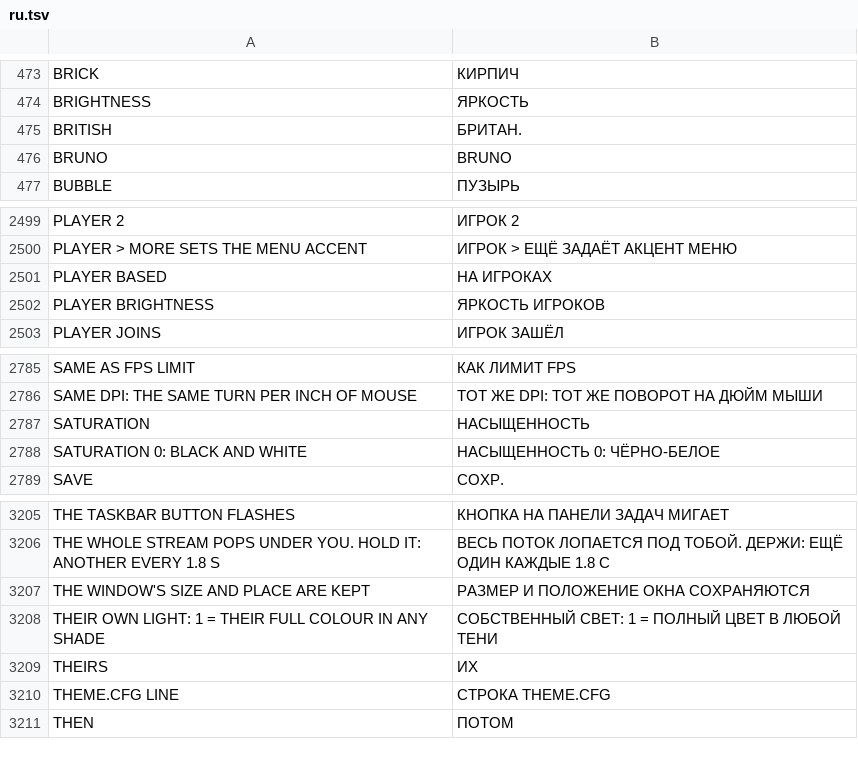
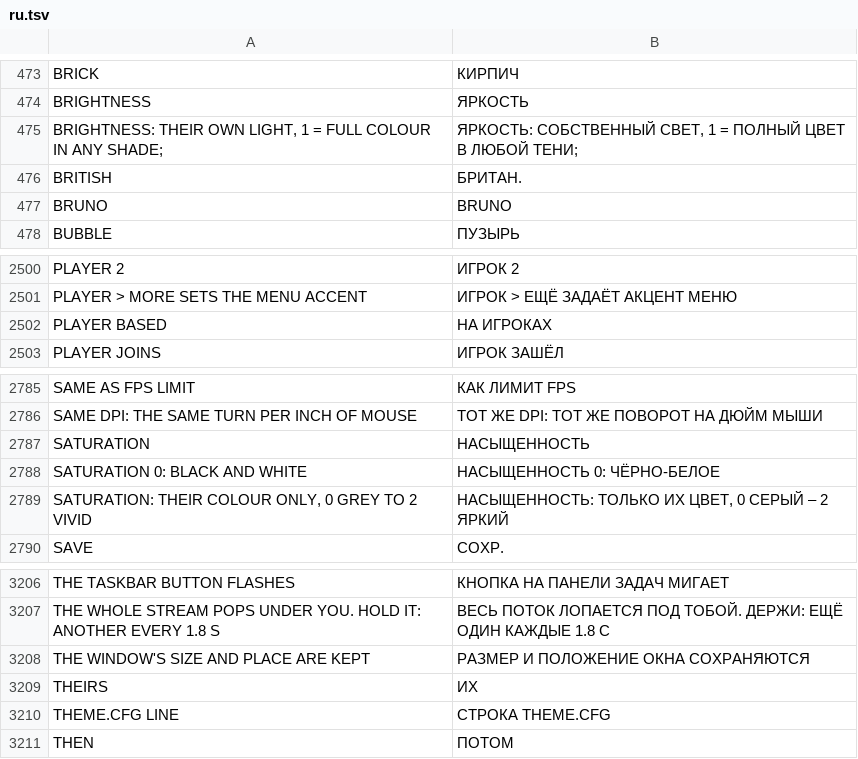
Before and after one commit to floration/quark, a TSV file: assets/lang/ru.tsv, drawn as a sheet; only a part is shown, gaps mark what is left out.

```diff
--- a/assets/lang/ru.tsv
+++ b/assets/lang/ru.tsv
@@ -474,2 +474,3 @@ BRICK	КИРПИЧ
 BRIGHTNESS	ЯРКОСТЬ
+BRIGHTNESS: THEIR OWN LIGHT, 1 = FULL COLOUR IN ANY SHADE;	ЯРКОСТЬ: СОБСТВЕННЫЙ СВЕТ, 1 = ПОЛНЫЙ ЦВЕТ В ЛЮБОЙ ТЕНИ;
 BRITISH	БРИТАН.
@@ -2501,3 +2502,2 @@ PLAYER > MORE SETS THE MENU ACCENT	ИГРОК > ЕЩЁ ЗАДАЁТ АКЦЕНТ
 PLAYER BASED	НА ИГРОКАХ
-PLAYER BRIGHTNESS	ЯРКОСТЬ ИГРОКОВ
 PLAYER JOINS	ИГРОК ЗАШЁЛ
@@ -2788,2 +2788,3 @@ SATURATION	НАСЫЩЕННОСТЬ
 SATURATION 0: BLACK AND WHITE	НАСЫЩЕННОСТЬ 0: ЧЁРНО-БЕЛОЕ
+SATURATION: THEIR COLOUR ONLY, 0 GREY TO 2 VIVID	НАСЫЩЕННОСТЬ: ТОЛЬКО ИХ ЦВЕТ, 0 СЕРЫЙ – 2 ЯРКИЙ
 SAVE	СОХР.
@@ -3207,3 +3208,2 @@ THE WHOLE STREAM POPS UNDER YOU. HOLD IT: ANOTHER EVERY 1.8 S	ВЕСЬ ПОТО
 THE WINDOW'S SIZE AND PLACE ARE KEPT	РАЗМЕР И ПОЛОЖЕНИЕ ОКНА СОХРАНЯЮТСЯ
-THEIR OWN LIGHT: 1 = THEIR FULL COLOUR IN ANY SHADE	СОБСТВЕННЫЙ СВЕТ: 1 = ПОЛНЫЙ ЦВЕТ В ЛЮБОЙ ТЕНИ
 THEIRS	ИХ
```
Also changed, not shown: assets/lang/de.tsv, assets/lang/ja.tsv, 19 other files.
